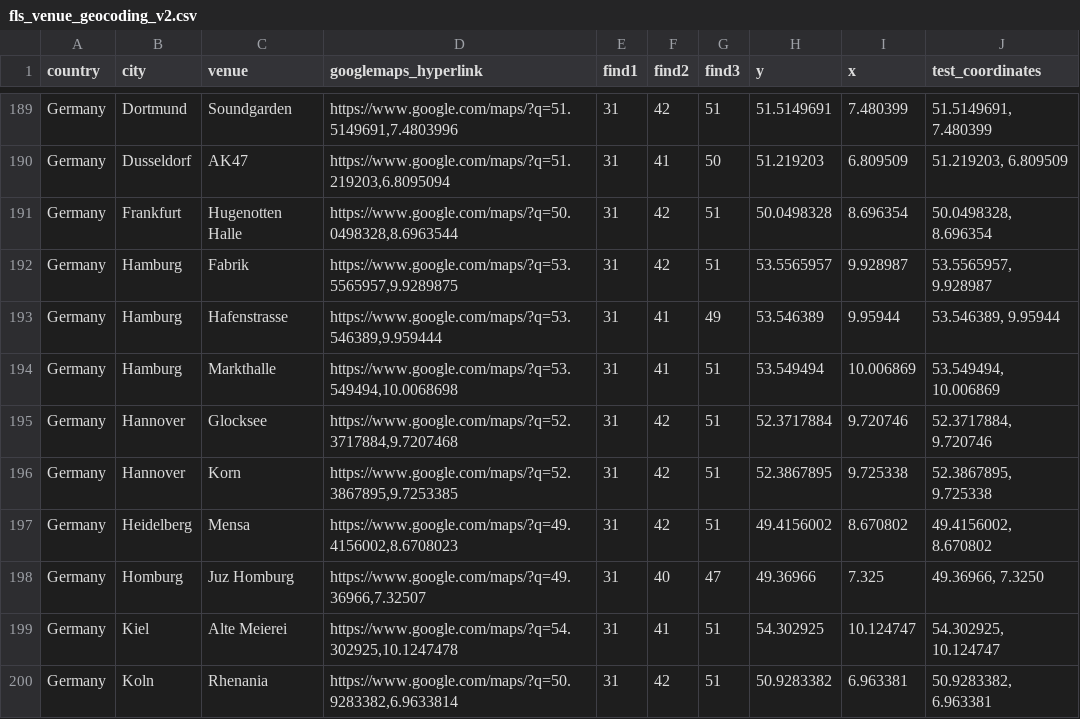
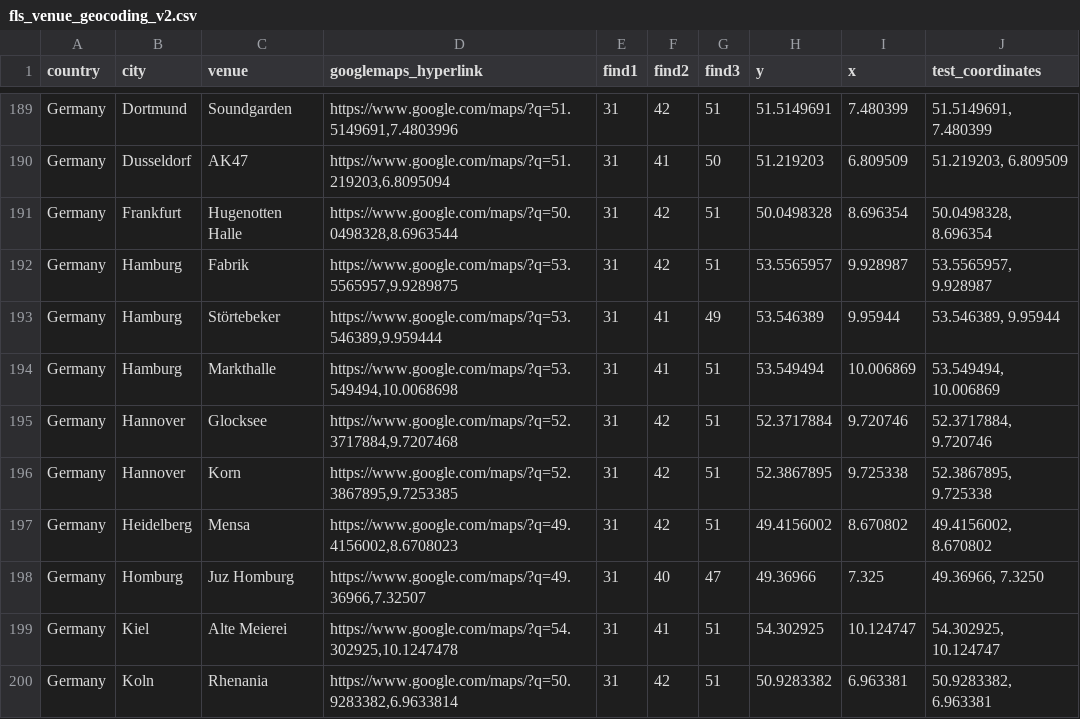
Before and after one commit to alexmitrani/Repeatr, a CSV file: inst/extdata/fls_venue_geocoding_v2.csv, drawn as a sheet; only a part is shown, gaps mark what is left out.

Commit message:
Add venue name corrections & update geocoding
Apply hand-maintained venue name corrections before geocoding joins. Adds inst/extdata/venue_name_corrections.csv and updates R/Repeatr_1.R to left_join and replace venue with venue_corrected. Fixes a venue label in fls_venue_geocoding_v2.csv, updates the Data Provenance vignette to document the new file, and refreshes regenerated data (.rda) artifacts.

```diff
--- a/inst/extdata/fls_venue_geocoding_v2.csv
+++ b/inst/extdata/fls_venue_geocoding_v2.csv
@@ -192,3 +192,3 @@ Germany,Frankfurt,Hugenotten Halle,"https://www.google.com/maps/?q=50.0498328,8.
 Germany,Hamburg,Fabrik,"https://www.google.com/maps/?q=53.5565957,9.9289875",31,42,51,53.5565957,9.928987,"53.5565957, 9.928987"
-Germany,Hamburg,Hafenstrasse,"https://www.google.com/maps/?q=53.546389,9.959444",31,41,49,53.546389,9.95944,"53.546389, 9.95944"
+Germany,Hamburg,Störtebeker,"https://www.google.com/maps/?q=53.546389,9.959444",31,41,49,53.546389,9.95944,"53.546389, 9.95944"
 Germany,Hamburg,Markthalle,"https://www.google.com/maps/?q=53.549494,10.0068698",31,41,51,53.549494,10.006869,"53.549494, 10.006869"
```
Also changed, not shown: 15 other files.
